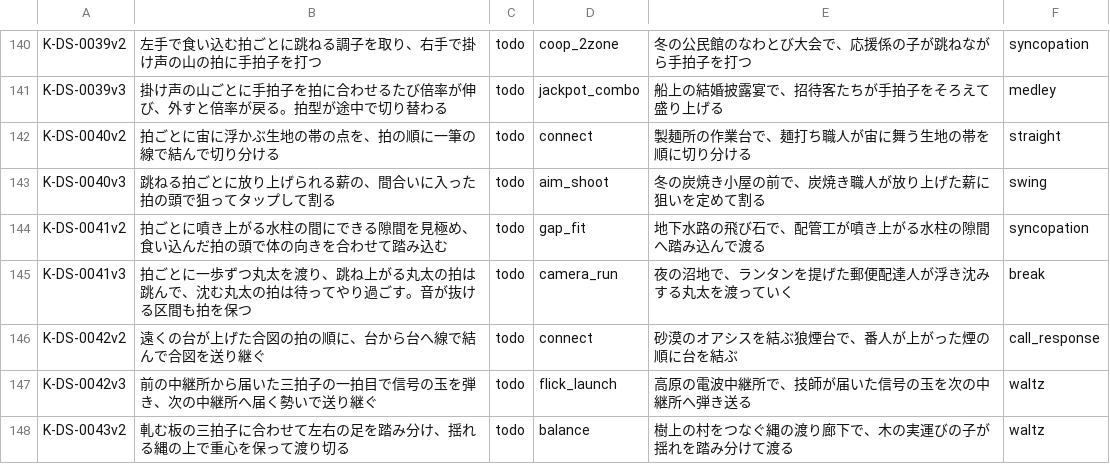
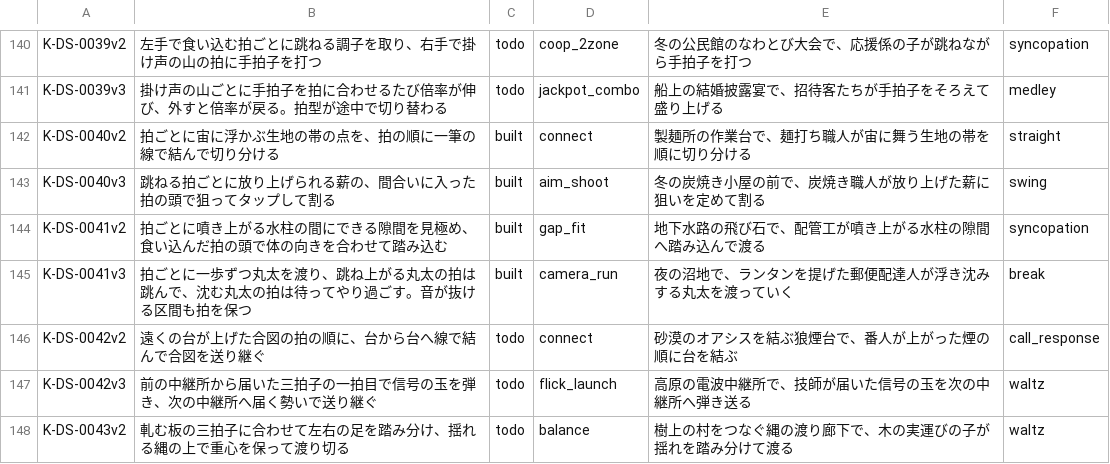
Before and after one commit to DondokodonGames/swizzle, a TSV file: docs/work-plans/ledger/sources/plays/K-var.tsv, drawn as a sheet; only a part is shown, gaps mark what is left out.

```diff
--- a/docs/work-plans/ledger/sources/plays/K-var.tsv
+++ b/docs/work-plans/ledger/sources/plays/K-var.tsv
@@ -141,6 +141,6 @@ K-DS-0039v2	左手で食い込む拍ごとに跳ねる調子を取り、右手
 K-DS-0039v3	掛け声の山ごとに手拍子を拍に合わせるたび倍率が伸び、外すと倍率が戻る。拍型が途中で切り替わる	todo	jackpot_combo	船上の結婚披露宴で、招待客たちが手拍子をそろえて盛り上げる	medley
-K-DS-0040v2	拍ごとに宙に浮かぶ生地の帯の点を、拍の順に一筆の線で結んで切り分ける	todo	connect	製麺所の作業台で、麺打ち職人が宙に舞う生地の帯を順に切り分ける	straight
-K-DS-0040v3	跳ねる拍ごとに放り上げられる薪の、間合いに入った拍の頭で狙ってタップして割る	todo	aim_shoot	冬の炭焼き小屋の前で、炭焼き職人が放り上げた薪に狙いを定めて割る	swing
-K-DS-0041v2	拍ごとに噴き上がる水柱の間にできる隙間を見極め、食い込んだ拍の頭で体の向きを合わせて踏み込む	todo	gap_fit	地下水路の飛び石で、配管工が噴き上がる水柱の隙間へ踏み込んで渡る	syncopation
-K-DS-0041v3	拍ごとに一歩ずつ丸太を渡り、跳ね上がる丸太の拍は跳んで、沈む丸太の拍は待ってやり過ごす。音が抜ける区間も拍を保つ	todo	camera_run	夜の沼地で、ランタンを提げた郵便配達人が浮き沈みする丸太を渡っていく	break
+K-DS-0040v2	拍ごとに宙に浮かぶ生地の帯の点を、拍の順に一筆の線で結んで切り分ける	built	connect	製麺所の作業台で、麺打ち職人が宙に舞う生地の帯を順に切り分ける	straight
+K-DS-0040v3	跳ねる拍ごとに放り上げられる薪の、間合いに入った拍の頭で狙ってタップして割る	built	aim_shoot	冬の炭焼き小屋の前で、炭焼き職人が放り上げた薪に狙いを定めて割る	swing
+K-DS-0041v2	拍ごとに噴き上がる水柱の間にできる隙間を見極め、食い込んだ拍の頭で体の向きを合わせて踏み込む	built	gap_fit	地下水路の飛び石で、配管工が噴き上がる水柱の隙間へ踏み込んで渡る	syncopation
+K-DS-0041v3	拍ごとに一歩ずつ丸太を渡り、跳ね上がる丸太の拍は跳んで、沈む丸太の拍は待ってやり過ごす。音が抜ける区間も拍を保つ	built	camera_run	夜の沼地で、ランタンを提げた郵便配達人が浮き沈みする丸太を渡っていく	break
 K-DS-0042v2	遠くの台が上げた合図の拍の順に、台から台へ線で結んで合図を送り継ぐ	todo	connect	砂漠のオアシスを結ぶ狼煙台で、番人が上がった煙の順に台を結ぶ	call_response
```
Also changed, not shown: 1 other file.
